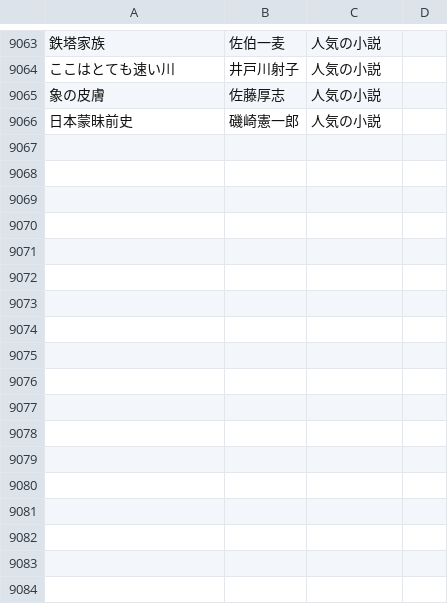
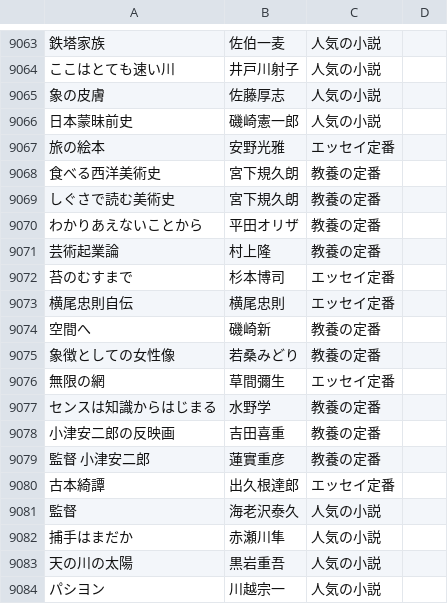
Before and after one commit to bxwcoder/naniyomu, a TSV file: data/catalog/candidates.tsv, drawn as a sheet; only a part is shown, gaps mark what is left out; the diff names each change by its address in the sheet, - before the commit and + after, or states it on an @@ line.

```diff
--- a/data/catalog/candidates.tsv
+++ b/data/catalog/candidates.tsv
+row 9067: 旅の絵本 | 安野光雅 | エッセイ定番
+row 9068: 食べる西洋美術史 | 宮下規久朗 | 教養の定番
+row 9069: しぐさで読む美術史 | 宮下規久朗 | 教養の定番
+row 9070: わかりあえないことから | 平田オリザ | 教養の定番
+row 9071: 芸術起業論 | 村上隆 | 教養の定番
+row 9072: 苔のむすまで | 杉本博司 | エッセイ定番
+row 9073: 横尾忠則自伝 | 横尾忠則 | エッセイ定番
+row 9074: 空間へ | 磯崎新 | 教養の定番
+row 9075: 象徴としての女性像 | 若桑みどり | 教養の定番
+row 9076: 無限の網 | 草間彌生 | エッセイ定番
+row 9077: センスは知識からはじまる | 水野学 | 教養の定番
+row 9078: 小津安二郎の反映画 | 吉田喜重 | 教養の定番
+row 9079: 監督 小津安二郎 | 蓮實重彦 | 教養の定番
+row 9080: 古本綺譚 | 出久根達郎 | エッセイ定番
+row 9081: 監督 | 海老沢泰久 | 人気の小説
+row 9082: 捕手はまだか | 赤瀬川隼 | 人気の小説
+row 9083: 天の川の太陽 | 黒岩重吾 | 人気の小説
+row 9084: パシヨン | 川越宗一 | 人気の小説
```
